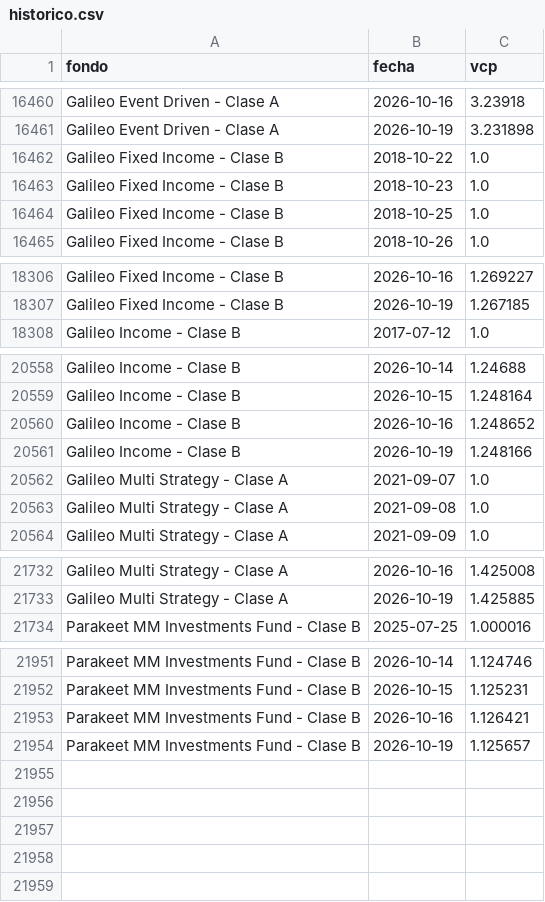
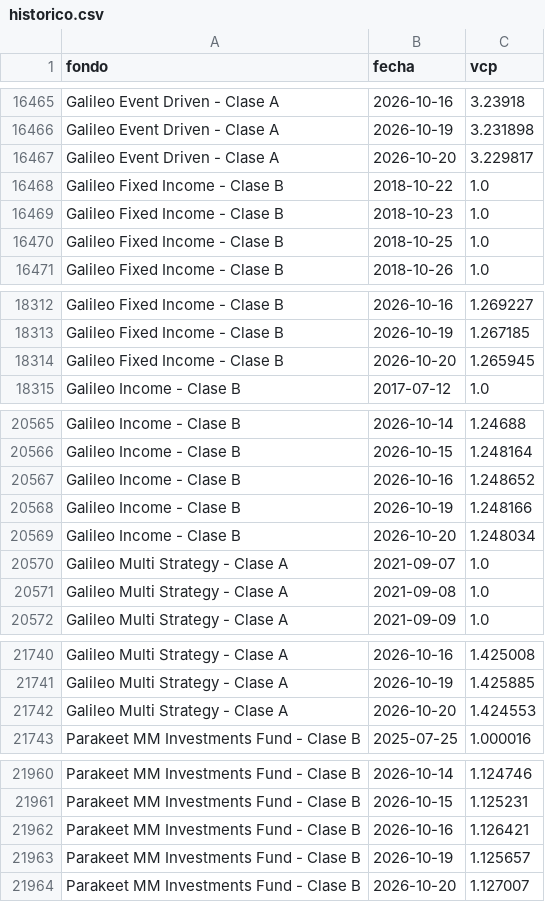
Before and after one commit to agusstinamansilla/historicobackend, a CSV file: historico.csv, drawn as a sheet; only a part is shown, gaps mark what is left out; the diff covers the shown part only; the diff names each change by its address in the sheet, - before the commit and + after, or states it on an @@ line.

```diff
--- a/historico.csv
+++ b/historico.csv
+row 16467: Galileo Event Driven - Clase A | 2026-10-20 | 3.229817
+row 18314: Galileo Fixed Income - Clase B | 2026-10-20 | 1.265945
+row 20569: Galileo Income - Clase B | 2026-10-20 | 1.248034
+row 21742: Galileo Multi Strategy - Clase A | 2026-10-20 | 1.424553
+row 21964: Parakeet MM Investments Fund - Clase B | 2026-10-20 | 1.127007
```
Also changed, not shown: 5 added rows elsewhere in this file, 1 other file.
